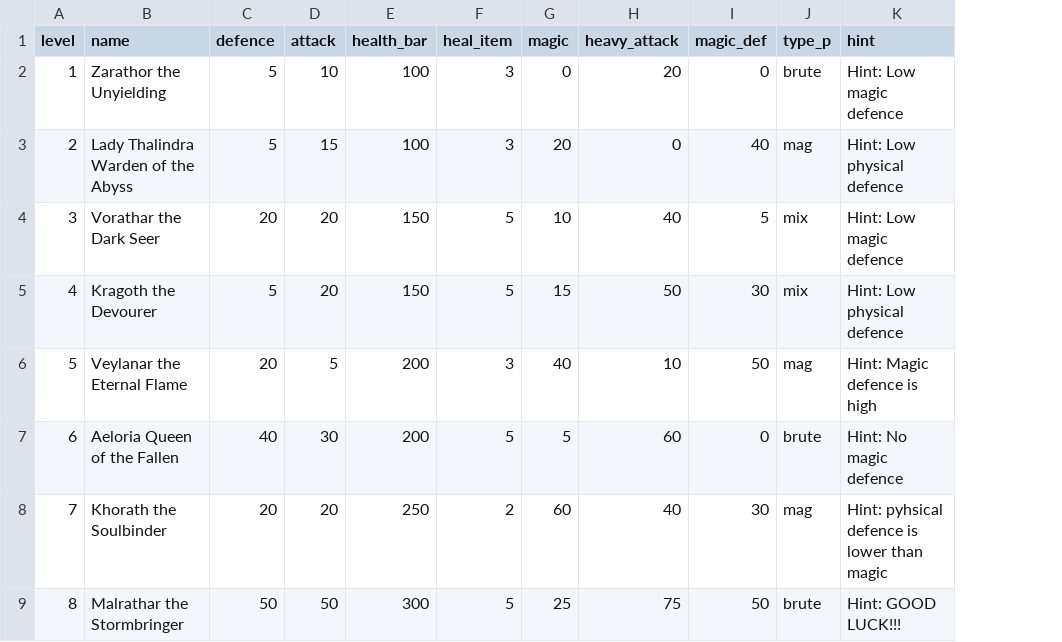
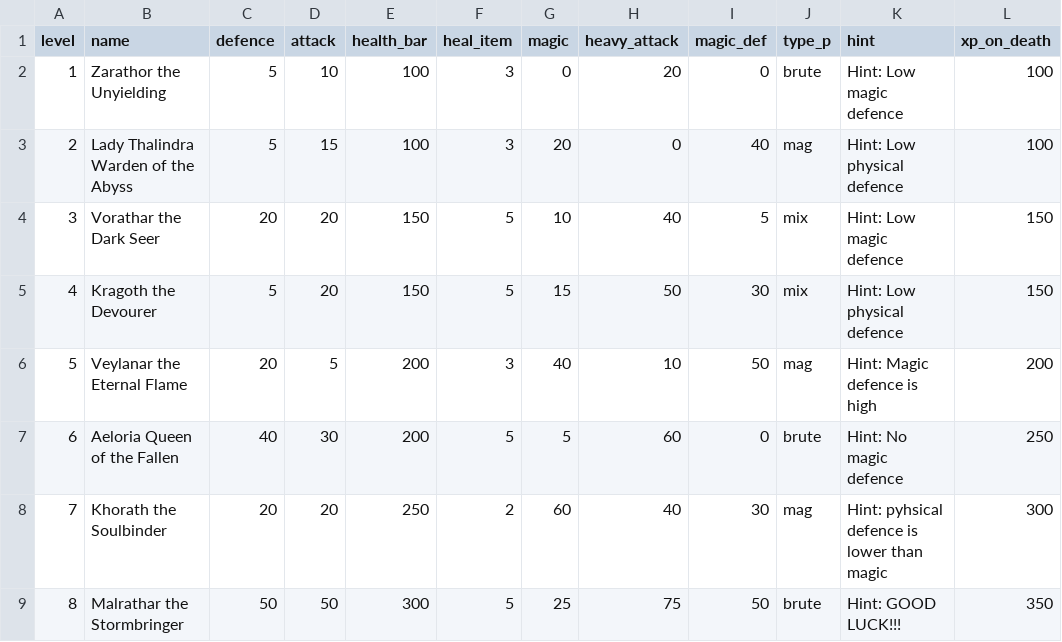
Before and after one commit to SpoopyBlob/Math-Boss-Game, a CSV file: Boss_profiles.csv, drawn as a sheet; the diff names each change by its address in the sheet, - before the commit and + after, or states it on an @@ line.

```diff
--- a/Boss_profiles.csv
+++ b/Boss_profiles.csv
+column L (xp_on_death), rows 2-9: 100 | 100 | 150 | 150 | 200 | 250 | 300 | 350
```
Also changed, not shown: 2 other files.
